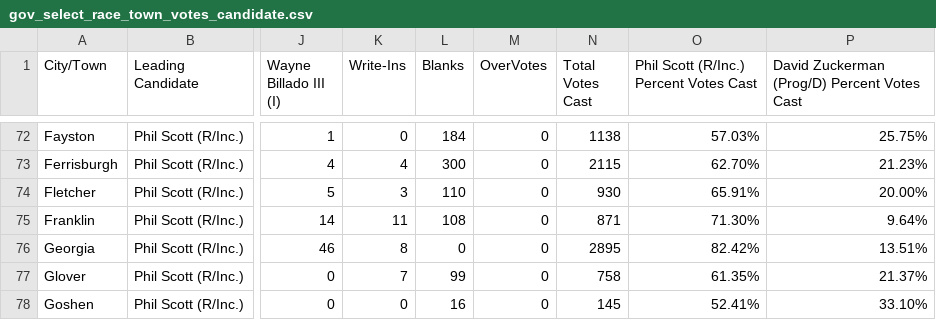
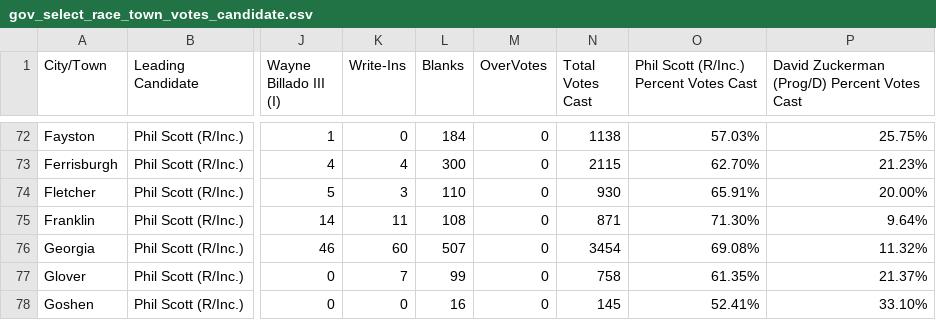
Before and after one commit to jackcary/data, a CSV file: gov_select_race_town_votes_candidate.csv, drawn as a sheet; only a part is shown, gaps mark what is left out; the diff names each change by its address in the sheet, - before the commit and + after, or states it on an @@ line.

```diff
--- a/gov_select_race_town_votes_candidate.csv
+++ b/gov_select_race_town_votes_candidate.csv
-K76 (Write-Ins): 8
+K76 (Write-Ins): 60
-L76 (Blanks): 0
+L76 (Blanks): 507
-N76 (Total Votes Cast): 2895
+N76 (Total Votes Cast): 3454
-O76: 82.42%
+O76: 69.08%
-P76: 13.51%
+P76: 11.32%
```
Also changed, not shown: lt_gov_select_race_town_votes_candidate.csv, us_pres_select_race_town_votes_candidate.csv.
